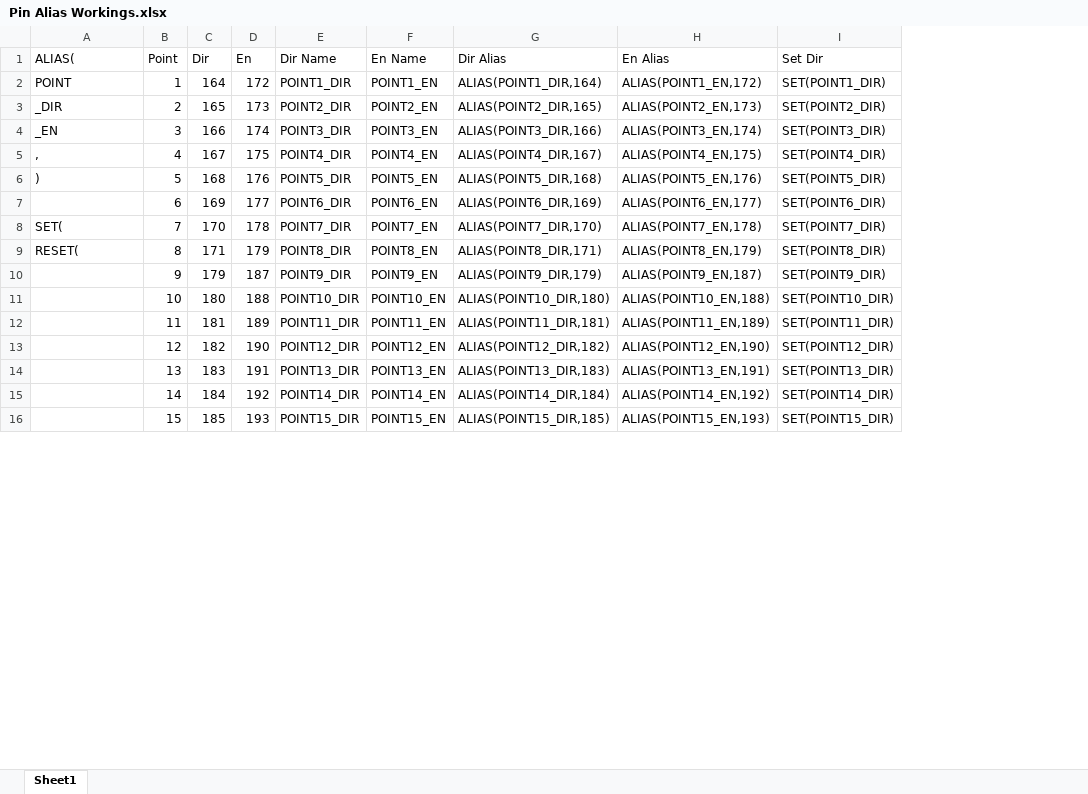
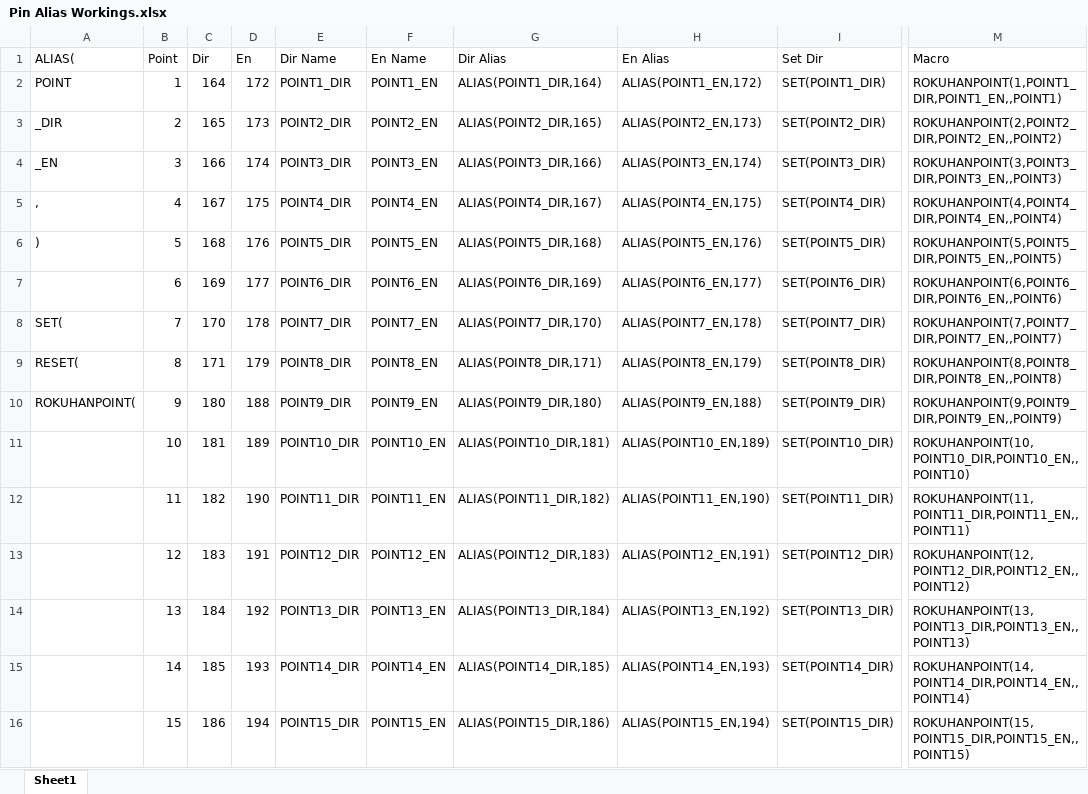
Before and after one commit to peteGSX-Projects/DCC-EX-configs, an Excel workbook: Garage-Layout/EX-CommandStation/Pin Alias Workings.xlsx, sheet Sheet1, drawn as a sheet; only a part is shown, gaps mark what is left out; values as stored, in another font and other column widths than the file's, no borders; the diff covers the shown part only; the diff names each change by its address in the sheet, - before the commit and + after, or states it on an @@ line.

Commit message:
Update for new layout

```diff
--- a/Garage-Layout/EX-CommandStation/Pin Alias Workings.xlsx (sheet Sheet1)
+++ b/Garage-Layout/EX-CommandStation/Pin Alias Workings.xlsx (sheet Sheet1)
+column M (Macro), rows 2-16: ROKUHANPOINT(1,POINT1_DIR,POINT1_EN,,POINT1) | ROKUHANPOINT(2,POINT2_DIR,POINT2_EN,,POINT2) | ROKUHANPOINT(3,POINT3_DIR,POINT3_EN,,POINT3) | ROKUHANPOINT(4,POINT4_DIR,POINT4_EN,,POINT4) | ROKUHANPOINT(5,POINT5_DIR,POINT5_EN,,POINT5) | ROKUHANPOINT(6,POINT6_DIR,POINT6_EN,,POINT6) | ROKUHANPOINT(7,POINT7_DIR,POINT7_EN,,POINT7) | ROKUHANPOINT(8,POINT8_DIR,POINT8_EN,,POINT8) | ROKUHANPOINT(9,POINT9_DIR,POINT9_EN,,POINT9) | ROKUHANPOINT(10,POINT10_DIR,POINT10_EN,,POINT10) | ROKUHANPOINT(11,POINT11_DIR,POINT11_EN,,POINT11) | ROKUHANPOINT(12,POINT12_DIR,POINT12_EN,,POINT12) | ROKUHANPOINT(13,POINT13_DIR,POINT13_EN,,POINT13) | ROKUHANPOINT(14,POINT14_DIR,POINT14_EN,,POINT14) | ROKUHANPOINT(15,POINT15_DIR,POINT15_EN,,POINT15)
-A10 (ALIAS(): (empty)
+A10 (ALIAS(): ROKUHANPOINT(
-C10 (Dir): 179
+C10 (Dir): 180
-D10 (En): 187
+D10 (En): 188
-G10 (Dir Alias): ALIAS(POINT9_DIR,179)
+G10 (Dir Alias): ALIAS(POINT9_DIR,180)
-H10 (En Alias): ALIAS(POINT9_EN,187)
+H10 (En Alias): ALIAS(POINT9_EN,188)
-C11 (Dir): 180
+C11 (Dir): 181
-D11 (En): 188
+D11 (En): 189
-G11 (Dir Alias): ALIAS(POINT10_DIR,180)
+G11 (Dir Alias): ALIAS(POINT10_DIR,181)
-H11 (En Alias): ALIAS(POINT10_EN,188)
+H11 (En Alias): ALIAS(POINT10_EN,189)
-C12 (Dir): 181
+C12 (Dir): 182
-D12 (En): 189
+D12 (En): 190
-G12 (Dir Alias): ALIAS(POINT11_DIR,181)
+G12 (Dir Alias): ALIAS(POINT11_DIR,182)
-H12 (En Alias): ALIAS(POINT11_EN,189)
+H12 (En Alias): ALIAS(POINT11_EN,190)
-C13 (Dir): 182
+C13 (Dir): 183
-D13 (En): 190
+D13 (En): 191
-G13 (Dir Alias): ALIAS(POINT12_DIR,182)
+G13 (Dir Alias): ALIAS(POINT12_DIR,183)
-H13 (En Alias): ALIAS(POINT12_EN,190)
+H13 (En Alias): ALIAS(POINT12_EN,191)
-C14 (Dir): 183
+C14 (Dir): 184
-D14 (En): 191
+D14 (En): 192
-G14 (Dir Alias): ALIAS(POINT13_DIR,183)
+G14 (Dir Alias): ALIAS(POINT13_DIR,184)
-H14 (En Alias): ALIAS(POINT13_EN,191)
+H14 (En Alias): ALIAS(POINT13_EN,192)
-C15 (Dir): 184
+C15 (Dir): 185
-D15 (En): 192
+D15 (En): 193
-G15 (Dir Alias): ALIAS(POINT14_DIR,184)
+G15 (Dir Alias): ALIAS(POINT14_DIR,185)
-H15 (En Alias): ALIAS(POINT14_EN,192)
+H15 (En Alias): ALIAS(POINT14_EN,193)
-C16 (Dir): 185
+C16 (Dir): 186
-D16 (En): 193
+D16 (En): 194
-G16 (Dir Alias): ALIAS(POINT15_DIR,185)
+G16 (Dir Alias): ALIAS(POINT15_DIR,186)
-H16 (En Alias): ALIAS(POINT15_EN,193)
+H16 (En Alias): ALIAS(POINT15_EN,194)
```
Also changed, not shown: 1 removed row and 30 edited cells elsewhere in this sheet, 5 other files.
